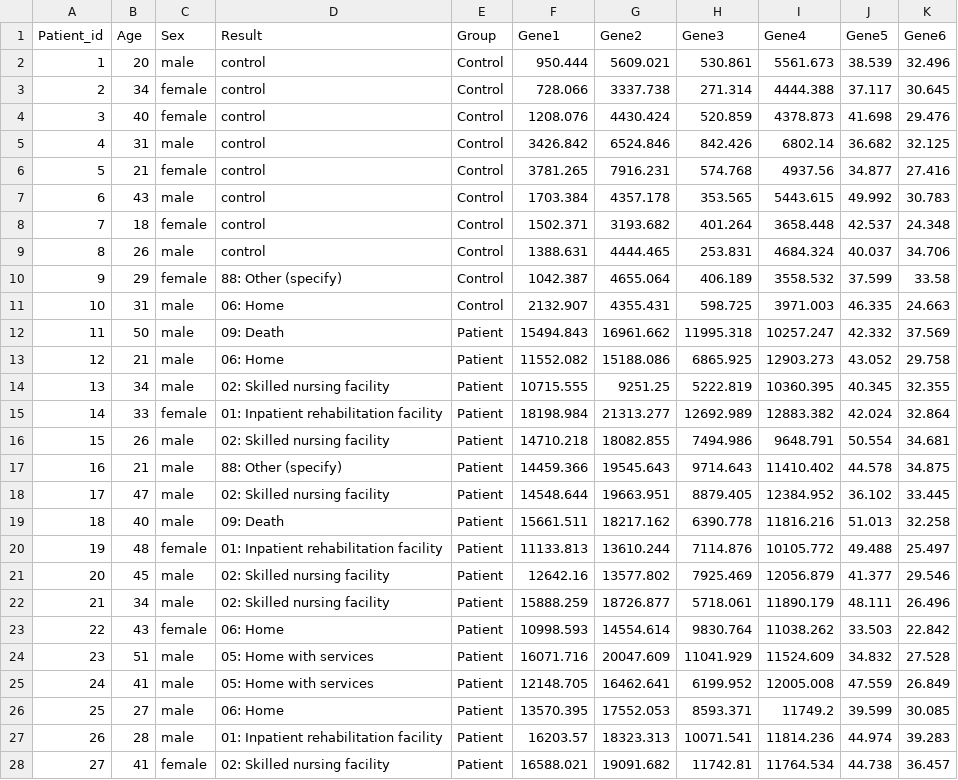
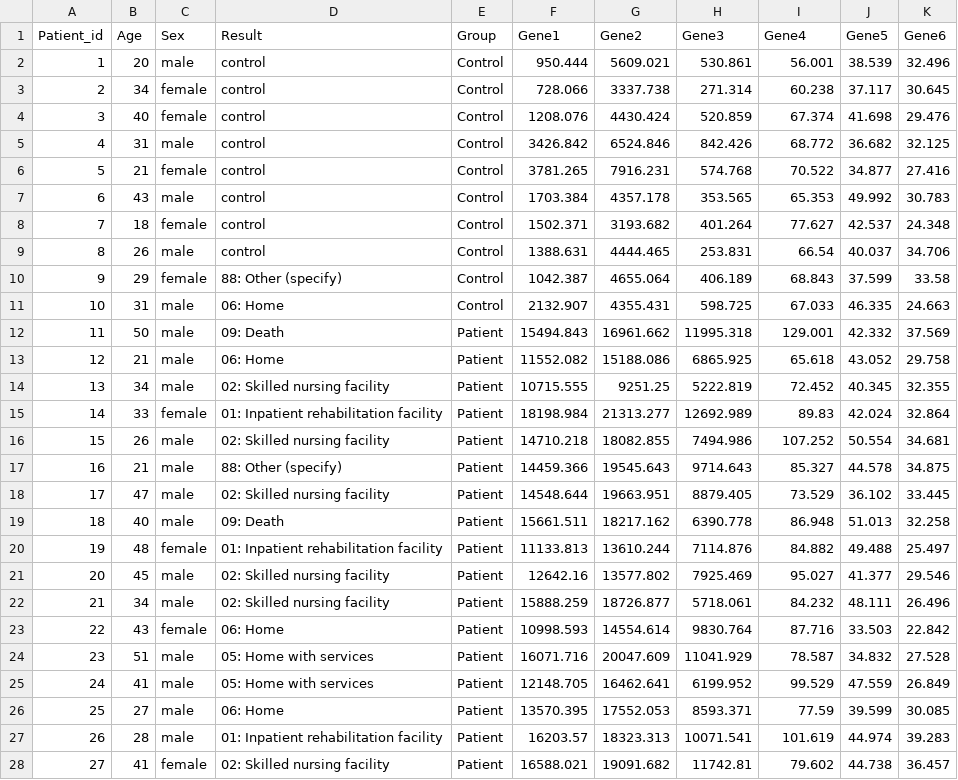
Before and after one commit to LDSSA/learning-units, a CSV file: units/05-summary-statistics/data/Exercises_Summary_Statistics_Data.csv, drawn as a sheet; only a part is shown; the diff covers the shown part only.

```diff
--- a/units/05-summary-statistics/data/Exercises_Summary_Statistics_Data.csv
+++ b/units/05-summary-statistics/data/Exercises_Summary_Statistics_Data.csv
@@ -1,28 +1,28 @@
 "Patient_id","Age","Sex","Result","Group","Gene1","Gene2","Gene3","Gene4","Gene5","Gene6"
-1,20,"male","control","Control",950.444,5609.021,530.861,5561.673,38.539,32.496
-2,34,"female","control","Control",728.066,3337.738,271.314,4444.388,37.117,30.645
-3,40,"female","control","Control",1208.076,4430.424,520.859,4378.873,41.698,29.476
-4,31,"male","control","Control",3426.842,6524.846,842.426,6802.14,36.682,32.125
-5,21,"female","control","Control",3781.265,7916.231,574.768,4937.56,34.877,27.416
-6,43,"male","control","Control",1703.384,4357.178,353.565,5443.615,49.992,30.783
-7,18,"female","control","Control",1502.371,3193.682,401.264,3658.448,42.537,24.348
-8,26,"male","control","Control",1388.631,4444.465,253.831,4684.324,40.037,34.706
-9,29,"female","88: Other (specify)","Control",1042.387,4655.064,406.189,3558.532,37.599,33.58
-10,31,"male","06: Home","Control",2132.907,4355.431,598.725,3971.003,46.335,24.663
-11,50,"male","09: Death","Patient",15494.843,16961.662,11995.318,10257.247,42.332,37.569
-12,21,"male","06: Home","Patient",11552.082,15188.086,6865.925,12903.273,43.052,29.758
-13,34,"male","02: Skilled nursing facility","Patient",10715.555,9251.25,5222.819,10360.395,40.345,32.355
-14,33,"female","01: Inpatient rehabilitation facility","Patient",18198.984,21313.277,12692.989,12883.382,42.024,32.864
-15,26,"male","02: Skilled nursing facility","Patient",14710.218,18082.855,7494.986,9648.791,50.554,34.681
-16,21,"male","88: Other (specify)","Patient",14459.366,19545.643,9714.643,11410.402,44.578,34.875
-17,47,"male","02: Skilled nursing facility","Patient",14548.644,19663.951,8879.405,12384.952,36.102,33.445
-18,40,"male","09: Death","Patient",15661.511,18217.162,6390.778,11816.216,51.013,32.258
-19,48,"female","01: Inpatient rehabilitation facility","Patient",11133.813,13610.244,7114.876,10105.772,49.488,25.497
-20,45,"male","02: Skilled nursing facility","Patient",12642.16,13577.802,7925.469,12056.879,41.377,29.546
-21,34,"male","02: Skilled nursing facility","Patient",15888.259,18726.877,5718.061,11890.179,48.111,26.496
-22,43,"female","06: Home","Patient",10998.593,14554.614,9830.764,11038.262,33.503,22.842
-23,51,"male","05: Home with services","Patient",16071.716,20047.609,11041.929,11524.609,34.832,27.528
-24,41,"male","05: Home with services","Patient",12148.705,16462.641,6199.952,12005.008,47.559,26.849
-25,27,"male","06: Home","Patient",13570.395,17552.053,8593.371,11749.2,39.599,30.085
-26,28,"male","01: Inpatient rehabilitation facility","Patient",16203.57,18323.313,10071.541,11814.236,44.974,39.283
-27,41,"female","02: Skilled nursing facility","Patient",16588.021,19091.682,11742.81,11764.534,44.738,36.457
+1,20,"male","control","Control",950.444,5609.021,530.861,56.001,38.539,32.496
+2,34,"female","control","Control",728.066,3337.738,271.314,60.238,37.117,30.645
+3,40,"female","control","Control",1208.076,4430.424,520.859,67.374,41.698,29.476
+4,31,"male","control","Control",3426.842,6524.846,842.426,68.772,36.682,32.125
+5,21,"female","control","Control",3781.265,7916.231,574.768,70.522,34.877,27.416
+6,43,"male","control","Control",1703.384,4357.178,353.565,65.353,49.992,30.783
+7,18,"female","control","Control",1502.371,3193.682,401.264,77.627,42.537,24.348
+8,26,"male","control","Control",1388.631,4444.465,253.831,66.54,40.037,34.706
+9,29,"female","88: Other (specify)","Control",1042.387,4655.064,406.189,68.843,37.599,33.58
+10,31,"male","06: Home","Control",2132.907,4355.431,598.725,67.033,46.335,24.663
+11,50,"male","09: Death","Patient",15494.843,16961.662,11995.318,129.001,42.332,37.569
+12,21,"male","06: Home","Patient",11552.082,15188.086,6865.925,65.618,43.052,29.758
+13,34,"male","02: Skilled nursing facility","Patient",10715.555,9251.25,5222.819,72.452,40.345,32.355
+14,33,"female","01: Inpatient rehabilitation facility","Patient",18198.984,21313.277,12692.989,89.83,42.024,32.864
+15,26,"male","02: Skilled nursing facility","Patient",14710.218,18082.855,7494.986,107.252,50.554,34.681
+16,21,"male","88: Other (specify)","Patient",14459.366,19545.643,9714.643,85.327,44.578,34.875
+17,47,"male","02: Skilled nursing facility","Patient",14548.644,19663.951,8879.405,73.529,36.102,33.445
+18,40,"male","09: Death","Patient",15661.511,18217.162,6390.778,86.948,51.013,32.258
+19,48,"female","01: Inpatient rehabilitation facility","Patient",11133.813,13610.244,7114.876,84.882,49.488,25.497
+20,45,"male","02: Skilled nursing facility","Patient",12642.16,13577.802,7925.469,95.027,41.377,29.546
+21,34,"male","02: Skilled nursing facility","Patient",15888.259,18726.877,5718.061,84.232,48.111,26.496
+22,43,"female","06: Home","Patient",10998.593,14554.614,9830.764,87.716,33.503,22.842
+23,51,"male","05: Home with services","Patient",16071.716,20047.609,11041.929,78.587,34.832,27.528
+24,41,"male","05: Home with services","Patient",12148.705,16462.641,6199.952,99.529,47.559,26.849
+25,27,"male","06: Home","Patient",13570.395,17552.053,8593.371,77.59,39.599,30.085
+26,28,"male","01: Inpatient rehabilitation facility","Patient",16203.57,18323.313,10071.541,101.619,44.974,39.283
+27,41,"female","02: Skilled nursing facility","Patient",16588.021,19091.682,11742.81,79.602,44.738,36.457
```
Also changed, not shown: 157 edited cells elsewhere in this file, 4 other files.
